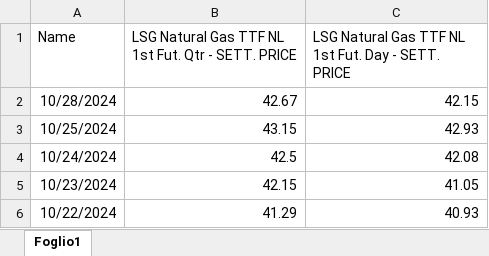
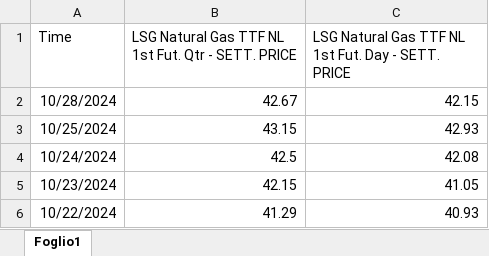
Before and after one commit to lorenzrossi/GaR, an Excel workbook: data/TTF gas prices.xlsx, sheet Foglio1, drawn as a sheet; only a part is shown; values as stored, in another font and other column widths than the file's, no borders; the diff names each change by its address in the sheet, - before the commit and + after, or states it on an @@ line.

```diff
--- a/data/TTF gas prices.xlsx (sheet Foglio1)
+++ b/data/TTF gas prices.xlsx (sheet Foglio1)
-A1: Name
+A1: Time
```
Also changed, not shown: 2 other files.
